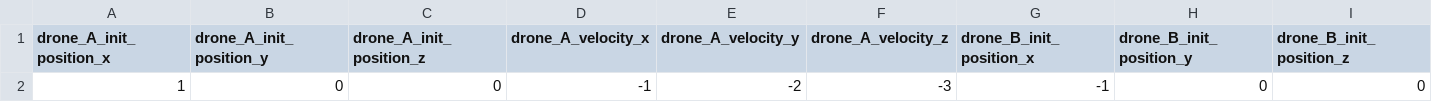
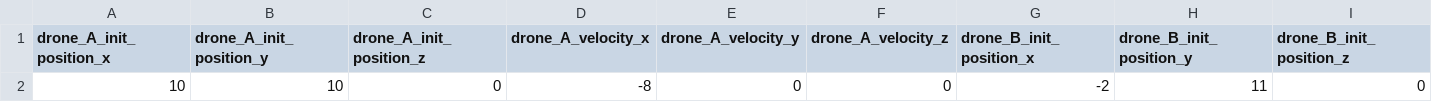
Before and after one commit to murphym18/plot-tcpa, a CSV file: data.csv, drawn as a sheet; only a part is shown; removed rows and columns are numbered as before the commit, all else as after; rows hold the shown columns only; the diff names each change by its address in the sheet, - before the commit and + after, or states it on an @@ line.

```diff
--- a/data.csv
+++ b/data.csv
-row 2: 1 | 0 | 0 | -1 | -2 | -3 | -1 | 0 | 0
+row 2: 10 | 10 | 0 | -8 | 0 | 0 | -2 | 11 | 0
```
Also changed, not shown: 2 other files.
